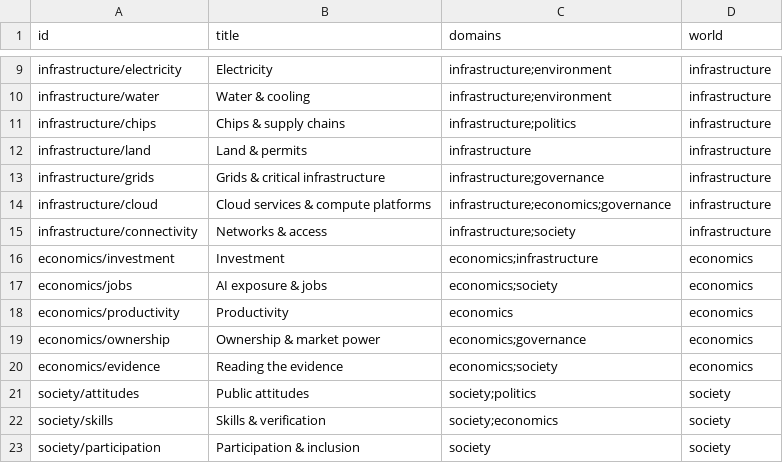
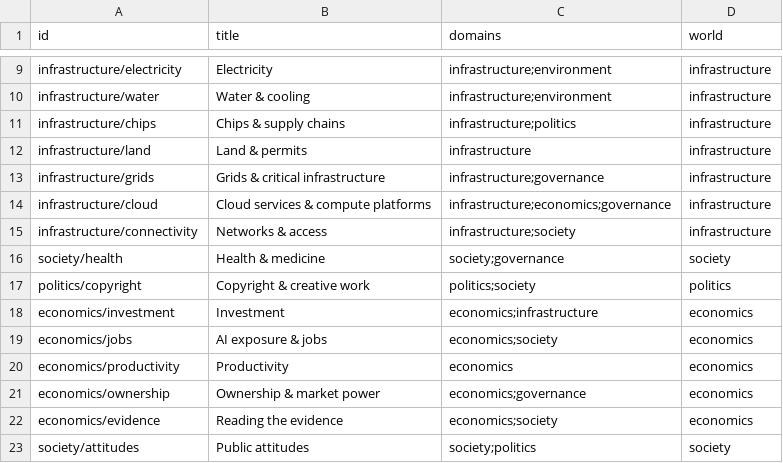
Before and after one commit to FaizKrisnadi/galaxy-of-ai, a CSV file: sources/topics.csv, drawn as a sheet; only a part is shown, gaps mark what is left out; the shorter side is filled out with more unchanged rows; the diff names each change by its address in the sheet, - before the commit and + after, or states it on an @@ line.

```diff
--- a/sources/topics.csv
+++ b/sources/topics.csv
+row 16: society/health | Health & medicine | society;governance | society
+row 17: politics/copyright | Copyright & creative work | politics;society | politics
```
Also changed, not shown: sources/notes/reading-ledger.csv, sources/topic_links.csv, 44 other files.
